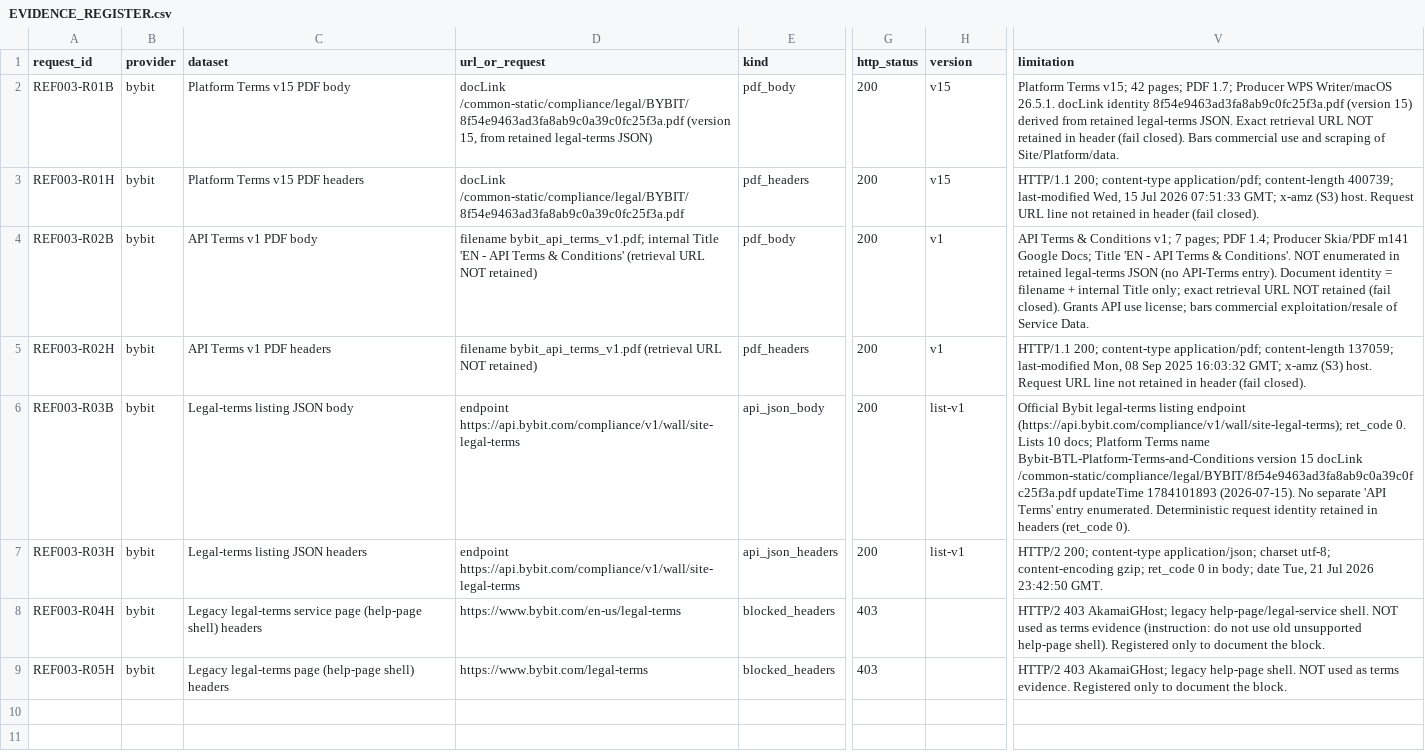
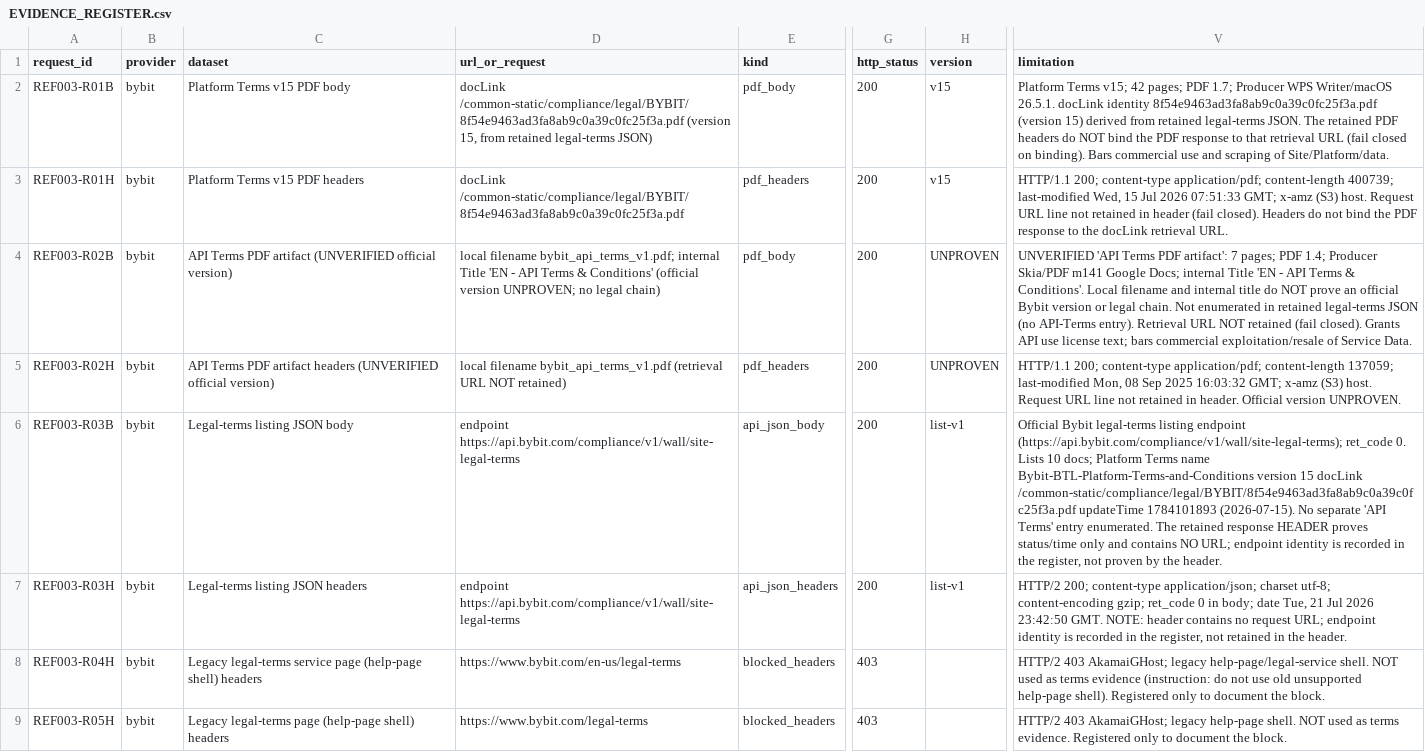
Before and after one commit to larslarsen/Crypto-Multifactor-Bot, a CSV file: research/ref_003/EVIDENCE_REGISTER.csv, drawn as a sheet; only a part is shown, gaps mark what is left out; the diff names each change by its address in the sheet, - before the commit and + after, or states it on an @@ line.

Commit message:
REF-003: COMMIT 2 deterministic integration - G01/G04/G05/G08 FAIL_UNKNOWN, UNPROVEN API Terms, AWAITING_REVIEW

```diff
--- a/research/ref_003/EVIDENCE_REGISTER.csv
+++ b/research/ref_003/EVIDENCE_REGISTER.csv
-V2 (limitation): …docLink identity 8f54e9463ad3fa8ab9c0fc25f3a.pdf (version 15) derived from retained legal-terms JSON. Exact retrieval URL NOT retained in header (fail closed). Bars commercial…
+V2 (limitation): …docLink identity 8f54e9463ad3fa8ab9c0a39c0fc25f3a.pdf (version 15) derived from retained legal-terms JSON. The retained PDF headers do NOT bind the PDF response to that retrieval URL (fail closed on binding). Bars commercial…
-V3 (limitation): …(fail closed).
+V3 (limitation): …(fail closed). Headers do not bind the PDF response to the docLink retrieval URL.
-C4 (dataset): API Terms v1 PDF body
+C4 (dataset): API Terms PDF artifact (UNVERIFIED official version)
-D4 (url_or_request): filename bybit_api_terms_v1.pdf; internal Title 'EN - API Terms & Conditions' (retrieval URL NOT retained)
+D4 (url_or_request): local filename bybit_api_terms_v1.pdf; internal Title 'EN - API Terms & Conditions' (official version UNPROVEN; no legal chain)
-H4:H5 (version): v1
+H4:H5 (version): UNPROVEN
-V4 (limitation): API Terms & Conditions v1; 7 pages; PDF 1.4; Producer Skia/PDF m141 Google Docs; Title 'EN - API Terms & Conditions'. NOT enumerated in retained legal-terms JSON (no API-Terms entry). Document identity = filename + internal Title only; exact retrieval URL NOT retained (fail closed). Grants API use license; bars commercial…
+V4 (limitation): UNVERIFIED 'API Terms PDF artifact': 7 pages; PDF 1.4; Producer Skia/PDF m141 Google Docs; internal Title 'EN - API Terms & Conditions'. Local filename and internal title do NOT prove an official Bybit version or legal chain. Not enumerated in retained legal-terms JSON (no API-Terms entry). Retrieval URL NOT retained (fail closed). Grants API use license text; bars commercial…
-C5 (dataset): API Terms v1 PDF headers
+C5 (dataset): API Terms PDF artifact headers (UNVERIFIED official version)
-D5 (url_or_request): filename bybit_api_terms_v1.pdf…
+D5 (url_or_request): local filename bybit_api_terms_v1.pdf…
-V5 (limitation): …retained in header (fail closed).
+V5 (limitation): …retained in header. Official version UNPROVEN.
-V6 (limitation): …entry enumerated. Deterministic request identity retained in headers (ret_code 0).
+V6 (limitation): …entry enumerated. The retained response HEADER proves status/time only and contains NO URL; endpoint identity is recorded in the register, not proven by the header.
-V7 (limitation): …23:42:50 GMT.
+V7 (limitation): …23:42:50 GMT. NOTE: header contains no request URL; endpoint identity is recorded in the register, not retained in the header.
```
Also changed, not shown: research/ref_003/decision_matrix.csv, 4 other files.
